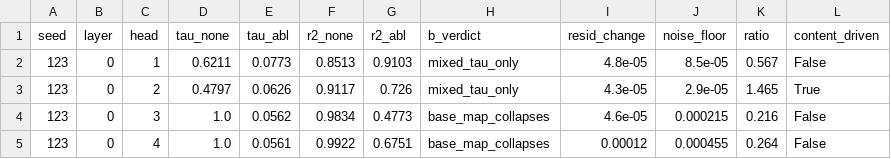
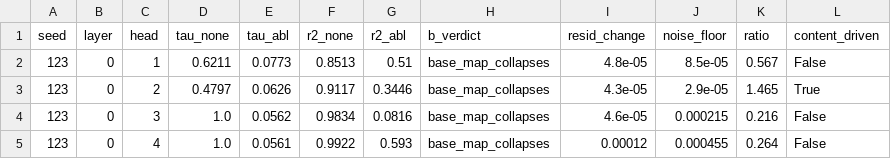
Before and after one commit to somebodylyh/order_rw, a CSV file: runs/p3prime_causal/seed123/p3prime.csv, drawn as a sheet.

```diff
--- a/runs/p3prime_causal/seed123/p3prime.csv
+++ b/runs/p3prime_causal/seed123/p3prime.csv
@@ -1,5 +1,5 @@
 seed,layer,head,tau_none,tau_abl,r2_none,r2_abl,b_verdict,resid_change,noise_floor,ratio,content_driven
-123,0,1,0.6211,0.0773,0.8513,0.9103,mixed_tau_only,4.8e-05,8.5e-05,0.567,False
-123,0,2,0.4797,0.0626,0.9117,0.726,mixed_tau_only,4.3e-05,2.9e-05,1.465,True
-123,0,3,1.0,0.0562,0.9834,0.4773,base_map_collapses,4.6e-05,0.000215,0.216,False
-123,0,4,1.0,0.0561,0.9922,0.6751,base_map_collapses,0.00012,0.000455,0.264,False
+123,0,1,0.6211,0.0773,0.8513,0.51,base_map_collapses,4.8e-05,8.5e-05,0.567,False
+123,0,2,0.4797,0.0626,0.9117,0.3446,base_map_collapses,4.3e-05,2.9e-05,1.465,True
+123,0,3,1.0,0.0562,0.9834,0.0816,base_map_collapses,4.6e-05,0.000215,0.216,False
+123,0,4,1.0,0.0561,0.9922,0.593,base_map_collapses,0.00012,0.000455,0.264,False
```
Also changed, not shown: runs/p3prime_causal/seed2/p3prime.csv, 7 other files.
